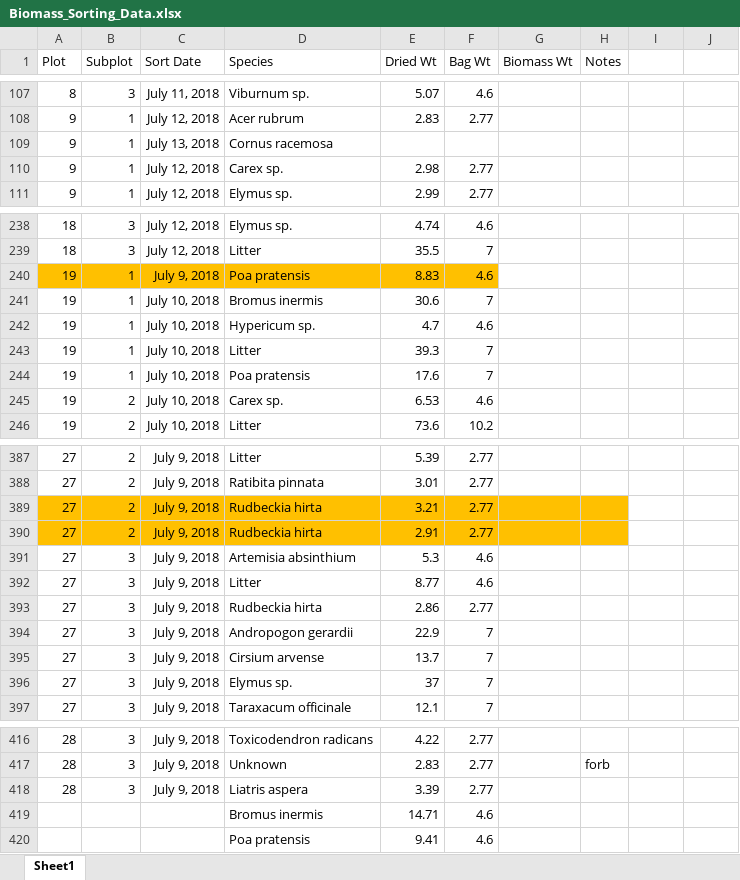
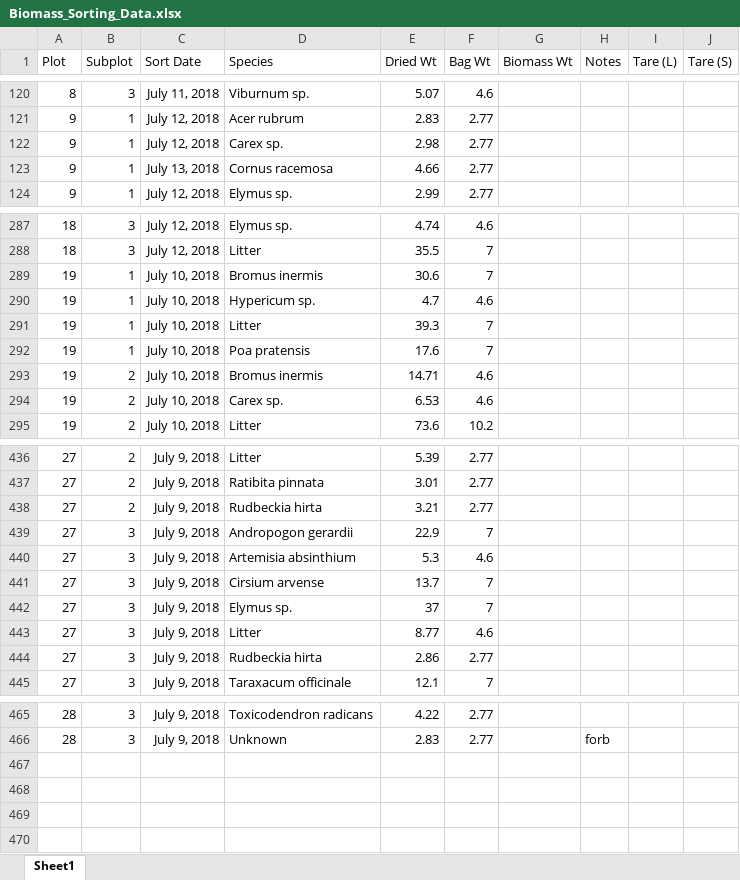
Before and after one commit to aaarcher-usgs/LL_carbon_census, an Excel workbook: Biomass_Sorting_Data.xlsx, sheet Sheet1, drawn as a sheet; only a part is shown, gaps mark what is left out; values as stored, in another font and other column widths than the file's, no borders; conditional formats not drawn; removed rows and columns are numbered as before the commit, all else as after; the diff covers the shown part only; the diff names each change by its address in the sheet, - before the commit and + after, or states it on an @@ line.

```diff
--- a/Biomass_Sorting_Data.xlsx (sheet Sheet1)
+++ b/Biomass_Sorting_Data.xlsx (sheet Sheet1)
-I1: (empty)
+I1: Tare (L)
-J1: (empty)
+J1: Tare (S)
-row 109: 9 | 1 | July 13, 2018 | Cornus racemosa
+row 123: 9 | 1 | July 13, 2018 | Cornus racemosa | 4.66 | 2.77
-row 240: 19 | 1 | July 9, 2018 | Poa pratensis | 8.83 | 4.6
+row 293: 19 | 2 | July 10, 2018 | Bromus inermis | 14.71 | 4.6
-A438:H439 fill: #FFC000
+A438:H439 fill: none
-B439 (Subplot): 2
+B439 (Subplot): 3
-D439 (Species): Rudbeckia hirta
+D439 (Species): Andropogon gerardii
-E439 (Dried Wt): 2.91
+E439 (Dried Wt): 22.9
-F439 (Bag Wt): 2.77
+F439 (Bag Wt): 7
@@ row 395 moved to row 441: 27 @@
@@ row 396 moved to row 442: 27 @@
-row 394: 27 | 3 | July 9, 2018 | Andropogon gerardii | 22.9 | 7
@@ row 418 moved to row 461: 28 @@
-row 419:  |  |  | Bromus inermis | 14.71 | 4.6
-row 420:  |  |  | Poa pratensis | 9.41 | 4.6
```
Also changed, not shown: 50 added rows, 1 removed row, 10 moved rows and 11 edited cells elsewhere in this sheet.
